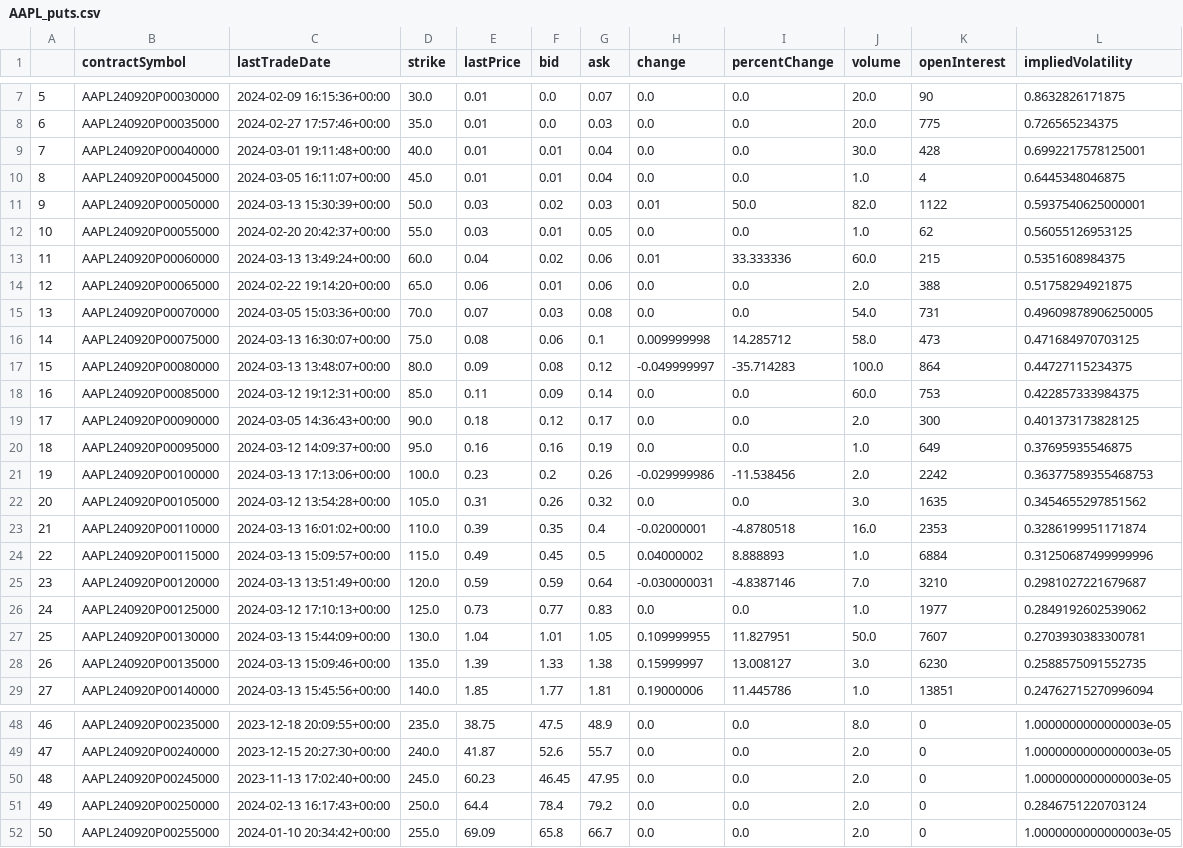
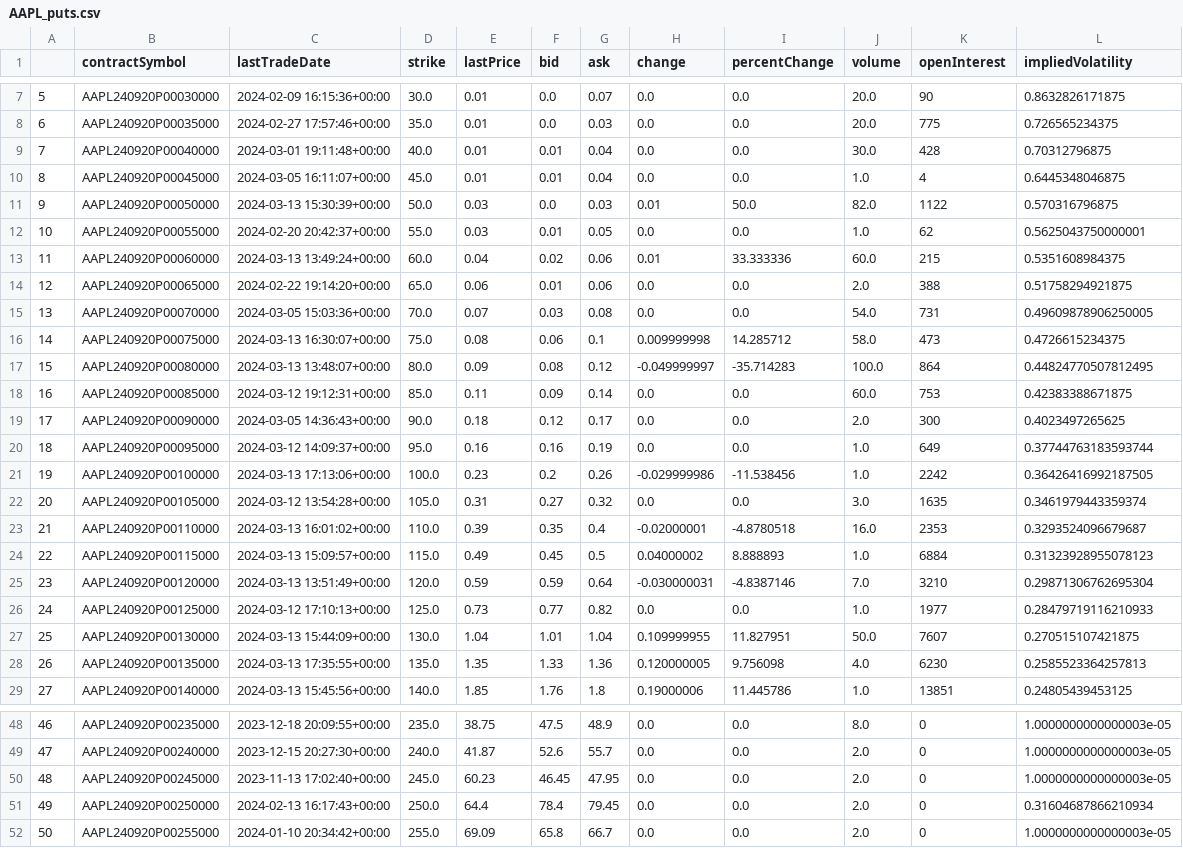
Before and after one commit to JuanSandalinas/Stochastic-Calculus, a CSV file: AAPL_puts.csv, drawn as a sheet; only a part is shown, gaps mark what is left out; the diff covers the shown part only; the diff names each change by its address in the sheet, - before the commit and + after, or states it on an @@ line.

```diff
--- a/AAPL_puts.csv
+++ b/AAPL_puts.csv
-L9 (impliedVolatility): 0.6992217578125001
+L9 (impliedVolatility): 0.70312796875
-F11 (bid): 0.02
+F11 (bid): 0.0
-L11 (impliedVolatility): 0.5937540625000001
+L11 (impliedVolatility): 0.570316796875
-L12 (impliedVolatility): 0.56055126953125
+L12 (impliedVolatility): 0.5625043750000001
-L16 (impliedVolatility): 0.471684970703125
+L16 (impliedVolatility): 0.4726615234375
-L17 (impliedVolatility): 0.44727115234375
+L17 (impliedVolatility): 0.44824770507812495
-L18 (impliedVolatility): 0.422857333984375
+L18 (impliedVolatility): 0.42383388671875
-L19 (impliedVolatility): 0.401373173828125
+L19 (impliedVolatility): 0.4023497265625
-L20 (impliedVolatility): 0.37695935546875
+L20 (impliedVolatility): 0.37744763183593744
-J21 (volume): 2.0
+J21 (volume): 1.0
-L21 (impliedVolatility): 0.36377589355468753
+L21 (impliedVolatility): 0.36426416992187505
-F22 (bid): 0.26
+F22 (bid): 0.27
-L22 (impliedVolatility): 0.3454655297851562
+L22 (impliedVolatility): 0.3461979443359374
-L23 (impliedVolatility): 0.3286199951171874
+L23 (impliedVolatility): 0.3293524096679687
-L24 (impliedVolatility): 0.31250687499999996
+L24 (impliedVolatility): 0.31323928955078123
-L25 (impliedVolatility): 0.2981027221679687
+L25 (impliedVolatility): 0.29871306762695304
-G26 (ask): 0.83
+G26 (ask): 0.82
-L26 (impliedVolatility): 0.2849192602539062
+L26 (impliedVolatility): 0.28479719116210933
-G27 (ask): 1.05
+G27 (ask): 1.04
-L27 (impliedVolatility): 0.2703930383300781
+L27 (impliedVolatility): 0.270515107421875
-C28 (lastTradeDate): 2024-03-13 15:09:46+00:00
+C28 (lastTradeDate): 2024-03-13 17:35:55+00:00
-E28 (lastPrice): 1.39
+E28 (lastPrice): 1.35
-G28 (ask): 1.38
+G28 (ask): 1.36
-H28 (change): 0.15999997
+H28 (change): 0.120000005
-I28 (percentChange): 13.008127
+I28 (percentChange): 9.756098
-J28 (volume): 3.0
+J28 (volume): 4.0
-L28 (impliedVolatility): 0.2588575091552735
+L28 (impliedVolatility): 0.2585523364257813
-F29 (bid): 1.77
+F29 (bid): 1.76
-G29 (ask): 1.81
+G29 (ask): 1.8
-L29 (impliedVolatility): 0.24762715270996094
+L29 (impliedVolatility): 0.24805439453125
-G51 (ask): 79.2
+G51 (ask): 79.45
-L51 (impliedVolatility): 0.2846751220703124
+L51 (impliedVolatility): 0.31604687866210934
```
Also changed, not shown: 56 edited cells elsewhere in this file, AAPL_historical_data.csv.
